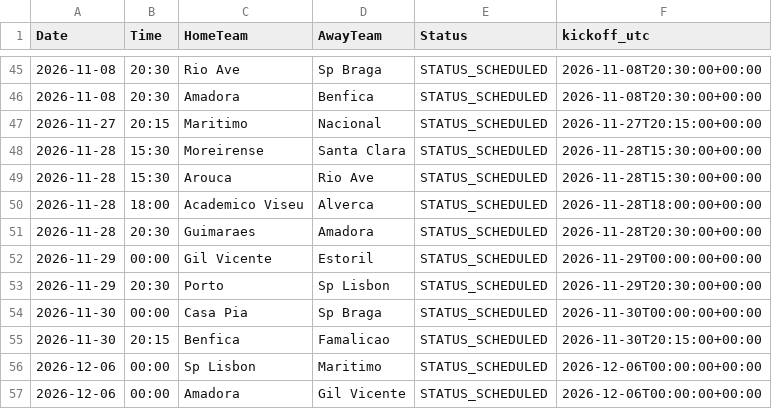
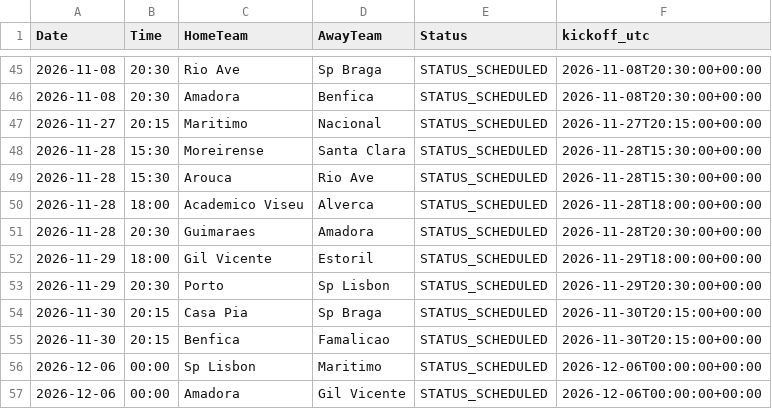
Before and after one commit to gmalbert/portugal-soccer, a CSV file: data_files/upcoming_fixtures.csv, drawn as a sheet; only a part is shown, gaps mark what is left out.

```diff
--- a/data_files/upcoming_fixtures.csv
+++ b/data_files/upcoming_fixtures.csv
@@ -51,5 +51,5 @@ Date,Time,HomeTeam,AwayTeam,Status,kickoff_utc
 2026-11-28,20:30,Guimaraes,Amadora,STATUS_SCHEDULED,2026-11-28T20:30:00+00:00
-2026-11-29,00:00,Gil Vicente,Estoril,STATUS_SCHEDULED,2026-11-29T00:00:00+00:00
+2026-11-29,18:00,Gil Vicente,Estoril,STATUS_SCHEDULED,2026-11-29T18:00:00+00:00
 2026-11-29,20:30,Porto,Sp Lisbon,STATUS_SCHEDULED,2026-11-29T20:30:00+00:00
-2026-11-30,00:00,Casa Pia,Sp Braga,STATUS_SCHEDULED,2026-11-30T00:00:00+00:00
+2026-11-30,20:15,Casa Pia,Sp Braga,STATUS_SCHEDULED,2026-11-30T20:15:00+00:00
 2026-11-30,20:15,Benfica,Famalicao,STATUS_SCHEDULED,2026-11-30T20:15:00+00:00
```
Also changed, not shown: data_files/poisson_metrics_history.csv, data_files/upcoming_predictions.csv, 13 other files.
